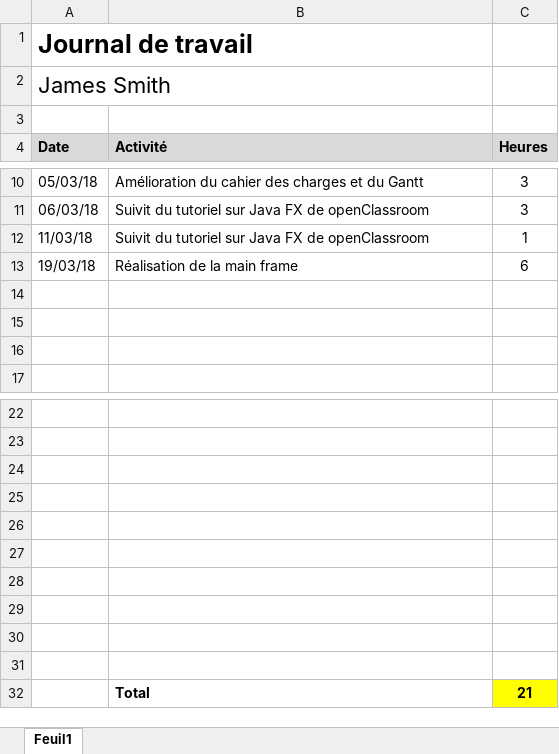
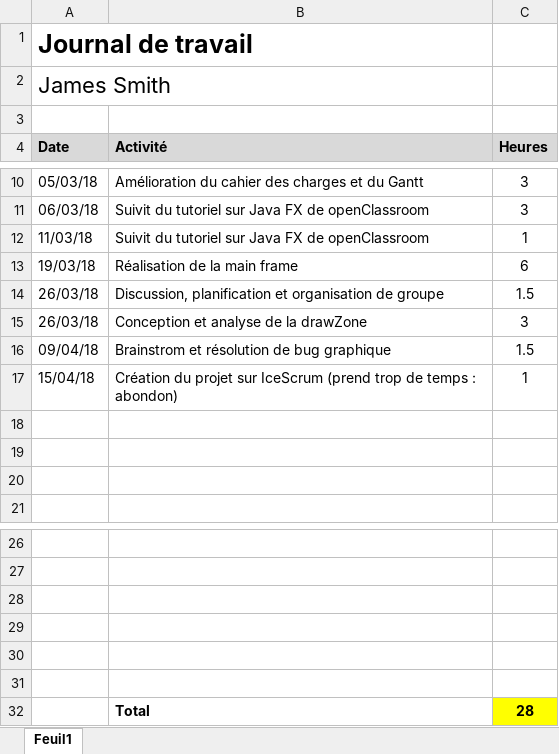
Before and after one commit to Nooka10/BlaajjPaint, an Excel workbook: Dossiers personnels/James/Journal_Travail.xlsx, sheet Feuil1, drawn as a sheet; only a part is shown, gaps mark what is left out; values as stored, in another font and other column widths than the file's, no borders; removed rows and columns are numbered as before the commit, all else as after; the diff names each change by its address in the sheet, - before the commit and + after, or states it on an @@ line.

Commit message:
Journal de travail James et WindowsNewProject fmxl created

```diff
--- a/Dossiers personnels/James/Journal_Travail.xlsx (sheet Feuil1)
+++ b/Dossiers personnels/James/Journal_Travail.xlsx (sheet Feuil1)
+row 14: 26/03/18 | Discussion, planification et organisation de groupe | 1.5
+row 15: 26/03/18 | Conception et analyse de la drawZone | 3
+row 16: 09/04/18 | Brainstrom et résolution de bug graphique | 1.5
+row 17: 15/04/18 | Création du projet sur IceScrum (prend trop de temps : abondon) | 1
-row 32: (empty)
+row 32:  | Total | 28
-C32 fill: none
+C32 fill: #FFFF00
-row 29: (empty)
-row 30: (empty)
-row 31: (empty)
-row 32:  | Total | 21
```
Also changed, not shown: 1 other file.
